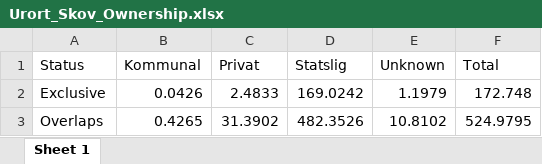
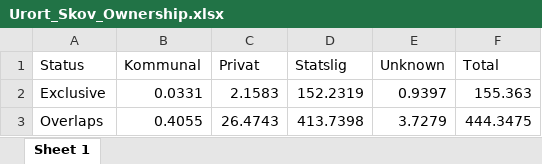
Before and after one commit to Sustainscapes/BiodiversityCounsil, an Excel workbook: Urort_Skov_Ownership.xlsx, sheet Sheet 1, drawn as a sheet; values as stored, in another font and other column widths than the file's, no borders; the diff names each change by its address in the sheet, - before the commit and + after, or states it on an @@ line.

Commit message:
Use of a longer table in more tables

```diff
--- a/Urort_Skov_Ownership.xlsx (sheet Sheet 1)
+++ b/Urort_Skov_Ownership.xlsx (sheet Sheet 1)
-B2 (Kommunal): 0.0426
+B2 (Kommunal): 0.0331
-C2 (Privat): 2.4833
+C2 (Privat): 2.1583
-D2 (Statslig): 169.0242
+D2 (Statslig): 152.2319
-E2 (Unknown): 1.1979
+E2 (Unknown): 0.9397
-F2 (Total): 172.748
+F2 (Total): 155.363
-B3 (Kommunal): 0.4265
+B3 (Kommunal): 0.4055
-C3 (Privat): 31.3902
+C3 (Privat): 26.4743
-D3 (Statslig): 482.3526
+D3 (Statslig): 413.7398
-E3 (Unknown): 10.8102
+E3 (Unknown): 3.7279
-F3 (Total): 524.9795
+F3 (Total): 444.3475
```
Also changed, not shown: P3_Ownership.xlsx, 5 other files.
